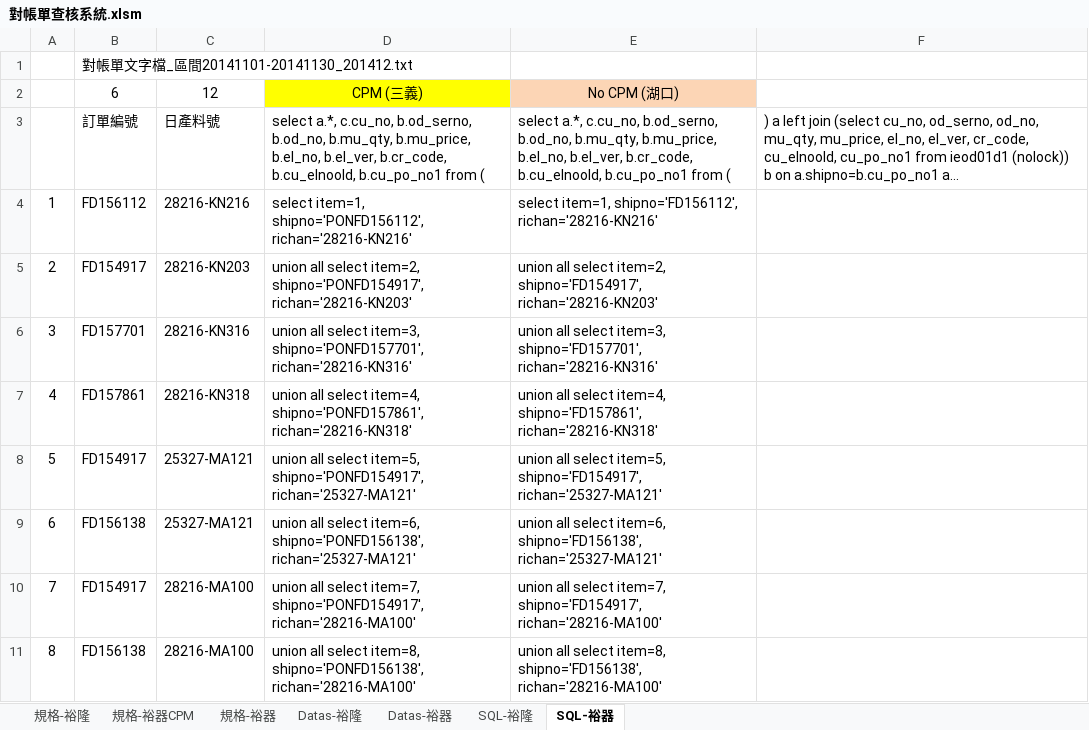
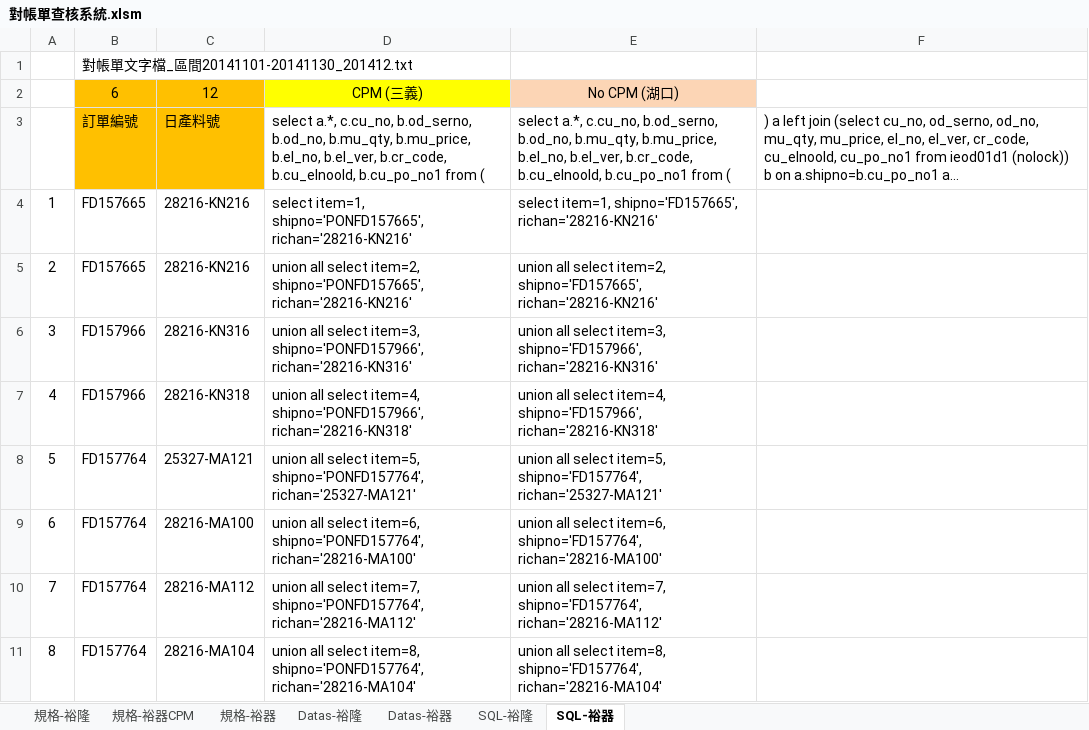
Before and after one commit to PertonChang/YuLong, an Excel workbook: 對帳單/對帳單查核系統.xlsm, sheet SQL-裕器, drawn as a sheet; only a part is shown; long unchanged cells end in …; values as stored, in another font and other column widths than the file's, no borders; the diff covers the shown part only; the diff names each change by its address in the sheet, - before the commit and + after, or states it on an @@ line.

```diff
--- a/對帳單/對帳單查核系統.xlsm (sheet SQL-裕器)
+++ b/對帳單/對帳單查核系統.xlsm (sheet SQL-裕器)
-B2:C3 fill: none
+B2:C3 fill: #FFC000
-B4: FD156112
+B4: FD157665
-D4: select item=1, shipno='PONFD156112', richan='28216-KN216'
+D4: select item=1, shipno='PONFD157665', richan='28216-KN216'
-E4: select item=1, shipno='FD156112', richan='28216-KN216'
+E4: select item=1, shipno='FD157665', richan='28216-KN216'
-B5: FD154917
+B5: FD157665
-C5: 28216-KN203
+C5: 28216-KN216
-D5: …select item=2, shipno='PONFD154917', richan='28216-KN203'
+D5: …select item=2, shipno='PONFD157665', richan='28216-KN216'
-E5: …select item=2, shipno='FD154917', richan='28216-KN203'
+E5: …select item=2, shipno='FD157665', richan='28216-KN216'
-B6: FD157701
+B6: FD157966
-D6: …select item=3, shipno='PONFD157701', richan='28216-KN316'
+D6: …select item=3, shipno='PONFD157966', richan='28216-KN316'
-E6: …select item=3, shipno='FD157701', richan='28216-KN316'
+E6: …select item=3, shipno='FD157966', richan='28216-KN316'
-B7: FD157861
+B7: FD157966
-D7: …select item=4, shipno='PONFD157861', richan='28216-KN318'
+D7: …select item=4, shipno='PONFD157966', richan='28216-KN318'
-E7: …select item=4, shipno='FD157861', richan='28216-KN318'
+E7: …select item=4, shipno='FD157966', richan='28216-KN318'
-B8: FD154917
+B8: FD157764
-D8: …select item=5, shipno='PONFD154917', richan='25327-MA121'
+D8: …select item=5, shipno='PONFD157764', richan='25327-MA121'
-E8: …select item=5, shipno='FD154917', richan='25327-MA121'
+E8: …select item=5, shipno='FD157764', richan='25327-MA121'
-B9: FD156138
+B9: FD157764
-C9: 25327-MA121
+C9: 28216-MA100
-D9: …select item=6, shipno='PONFD156138', richan='25327-MA121'
+D9: …select item=6, shipno='PONFD157764', richan='28216-MA100'
-E9: …select item=6, shipno='FD156138', richan='25327-MA121'
+E9: …select item=6, shipno='FD157764', richan='28216-MA100'
-B10: FD154917
+B10: FD157764
-C10: 28216-MA100
+C10: 28216-MA112
-D10: …select item=7, shipno='PONFD154917', richan='28216-MA100'
+D10: …select item=7, shipno='PONFD157764', richan='28216-MA112'
-E10: …select item=7, shipno='FD154917', richan='28216-MA100'
+E10: …select item=7, shipno='FD157764', richan='28216-MA112'
-B11: FD156138
+B11: FD157764
-C11: 28216-MA100
+C11: 28216-MA104
-D11: …select item=8, shipno='PONFD156138', richan='28216-MA100'
+D11: …select item=8, shipno='PONFD157764', richan='28216-MA104'
-E11: …select item=8, shipno='FD156138', richan='28216-MA100'
+E11: …select item=8, shipno='FD157764', richan='28216-MA104'
```
Also changed, not shown: 382 edited cells elsewhere in this sheet, sheet Datas-裕隆, sheet Datas-裕器, formulas that keep their value, 1 other file.
